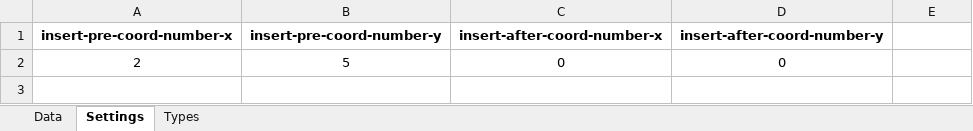
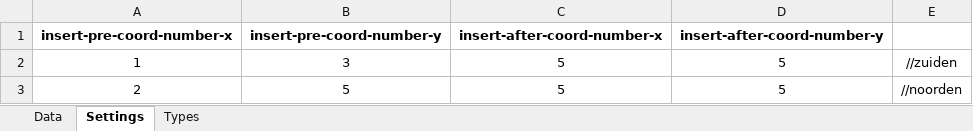
Before and after one commit to martijn-dev/hike-and-seek-gpx-generator, an Excel workbook: insert-file.xlsx, sheet Settings, drawn as a sheet; values as stored, in another font and other column widths than the file's, no borders; addresses are those after the commit; the diff names each change by its address in the sheet, - before the commit and + after, or states it on an @@ line.

```diff
--- a/insert-file.xlsx (sheet Settings)
+++ b/insert-file.xlsx (sheet Settings)
+row 2: 1 | 3 | 5 | 5 | //zuiden
-C3 (insert-after-coord-number-x): 0
+C3 (insert-after-coord-number-x): 5
-D3 (insert-after-coord-number-y): 0
+D3 (insert-after-coord-number-y): 5
-E3: (empty)
+E3: //noorden
```
Also changed, not shown: sheet Data, sheet Types, 2 other files.
